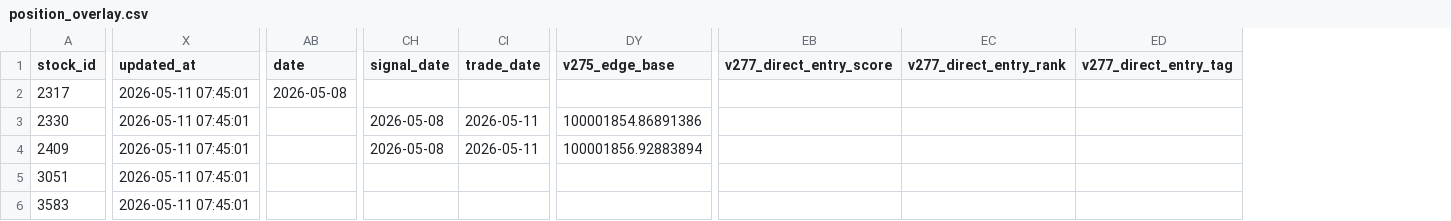
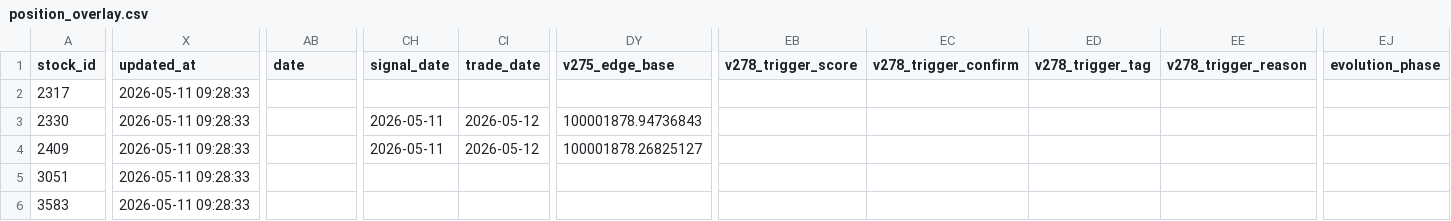
Before and after one commit to bichcs5566-alt/V204-app, a CSV file: mobile_dashboard_v1/data/position_overlay.csv, drawn as a sheet; only a part is shown, gaps mark what is left out; removed rows and columns are numbered as before the commit, all else as after; the diff covers the shown part only; the diff names each change by its address in the sheet, - before the commit and + after, or states it on an @@ line.

```diff
--- a/mobile_dashboard_v1/data/position_overlay.csv
+++ b/mobile_dashboard_v1/data/position_overlay.csv
-column EB (v277_direct_entry_score), empty
-column EC (v277_direct_entry_rank), empty
-column ED (v277_direct_entry_tag), empty
+column EB (v278_trigger_score), empty
+column EC (v278_trigger_confirm), empty
+column ED (v278_trigger_tag), empty
+column EE (v278_trigger_reason), empty
+column EJ (evolution_phase), empty
-X2:X6 (updated_at): 2026-05-11 07:45:01
+X2:X6 (updated_at): 2026-05-11 09:28:33
-AB2 (date): 2026-05-08
+AB2 (date): (empty)
-CH3:CH4 (signal_date): 2026-05-08
+CH3:CH4 (signal_date): 2026-05-11
-CI3:CI4 (trade_date): 2026-05-11
+CI3:CI4 (trade_date): 2026-05-12
-DY3 (v275_edge_base): 100001854.86891386
+DY3 (v275_edge_base): 100001878.94736843
-DY4 (v275_edge_base): 100001856.92883894
+DY4 (v275_edge_base): 100001878.26825127
```
Also changed, not shown: 64 edited cells elsewhere in this file, mobile_dashboard_v1/data/selection_debug.csv, mobile_dashboard_v1/data/state_transition_memory.csv, 52 other files.
